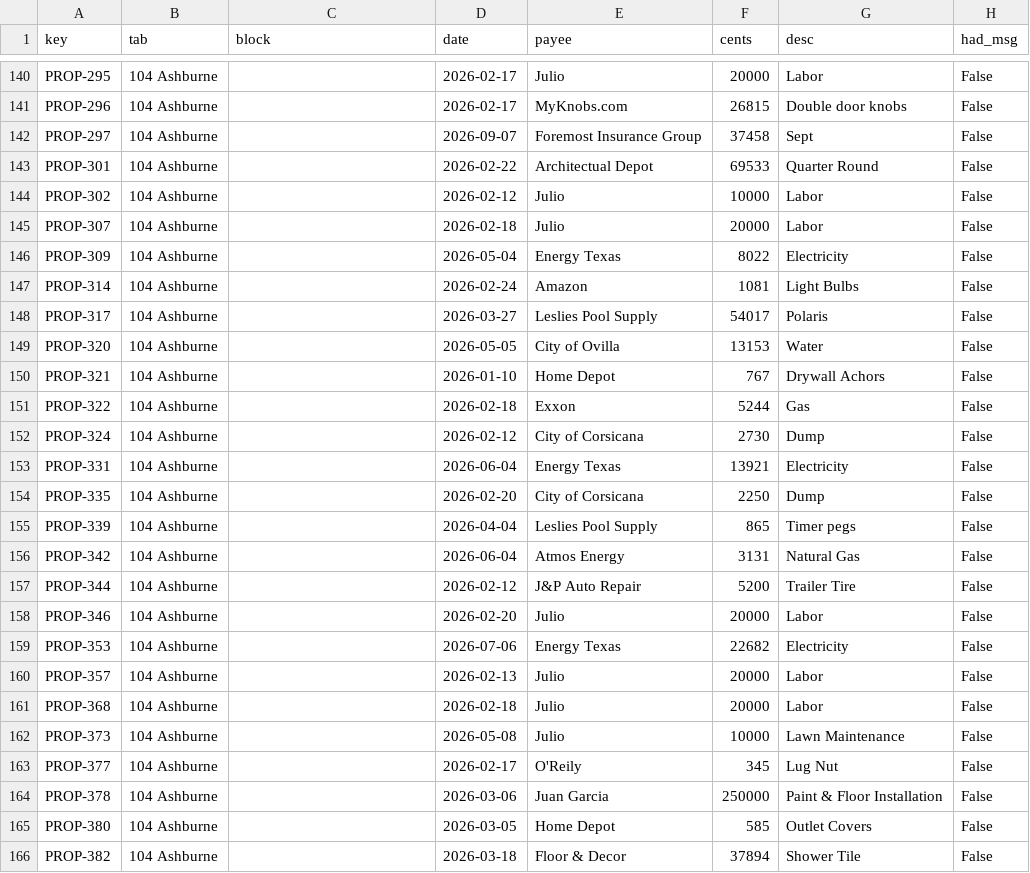
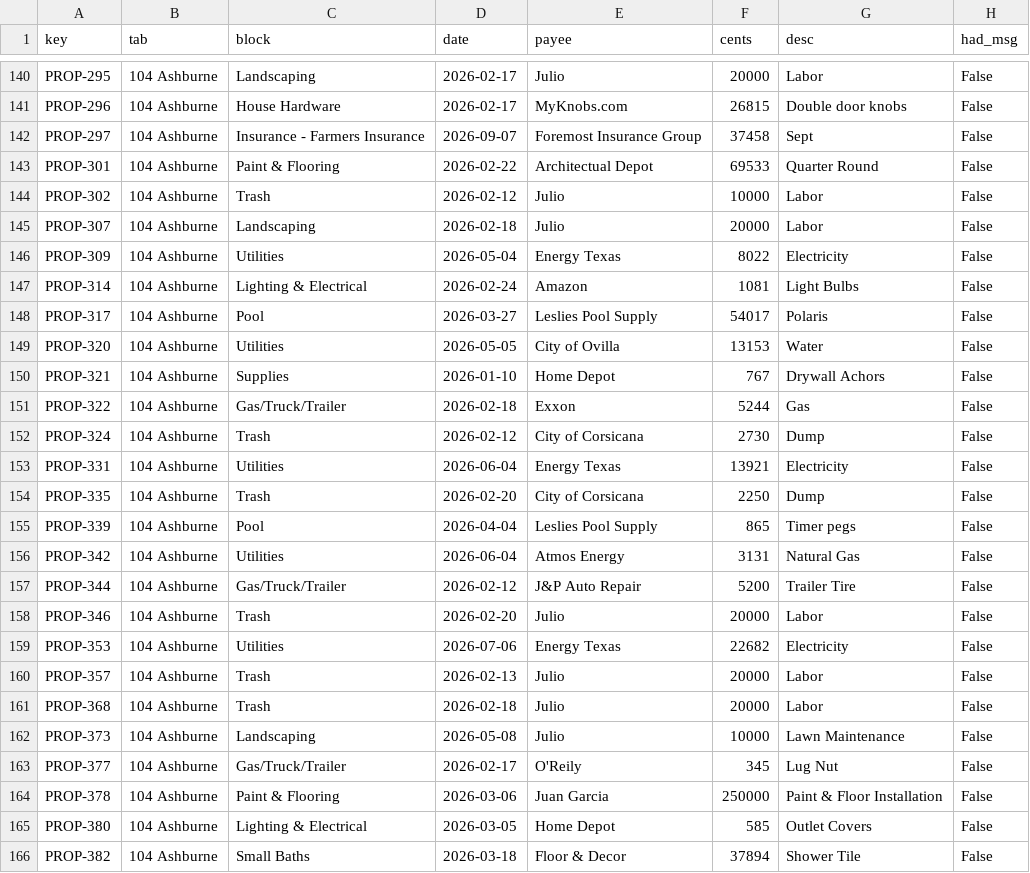
Before and after one commit to Recast-Properties/recast-books, a CSV file: data/migration/2026-09-17/comparison/C-uncovered-old-rows.csv, drawn as a sheet; only a part is shown, gaps mark what is left out; the diff covers the shown part only; the diff names each change by its address in the sheet, - before the commit and + after, or states it on an @@ line.

```diff
--- a/data/migration/2026-09-17/comparison/C-uncovered-old-rows.csv
+++ b/data/migration/2026-09-17/comparison/C-uncovered-old-rows.csv
-C140 (block): (empty)
+C140 (block): Landscaping
-C141 (block): (empty)
+C141 (block): House Hardware
-C142 (block): (empty)
+C142 (block): Insurance - Farmers Insurance
-C143 (block): (empty)
+C143 (block): Paint & Flooring
-C144 (block): (empty)
+C144 (block): Trash
-C145 (block): (empty)
+C145 (block): Landscaping
-C146 (block): (empty)
+C146 (block): Utilities
-C147 (block): (empty)
+C147 (block): Lighting & Electrical
-C148 (block): (empty)
+C148 (block): Pool
-C149 (block): (empty)
+C149 (block): Utilities
-C150 (block): (empty)
+C150 (block): Supplies
-C151 (block): (empty)
+C151 (block): Gas/Truck/Trailer
-C152 (block): (empty)
+C152 (block): Trash
-C153 (block): (empty)
+C153 (block): Utilities
-C154 (block): (empty)
+C154 (block): Trash
-C155 (block): (empty)
+C155 (block): Pool
-C156 (block): (empty)
+C156 (block): Utilities
-C157 (block): (empty)
+C157 (block): Gas/Truck/Trailer
-C158 (block): (empty)
+C158 (block): Trash
-C159 (block): (empty)
+C159 (block): Utilities
-C160:C161 (block): (empty)
+C160:C161 (block): Trash
-C162 (block): (empty)
+C162 (block): Landscaping
-C163 (block): (empty)
+C163 (block): Gas/Truck/Trailer
-C164 (block): (empty)
+C164 (block): Paint & Flooring
-C165 (block): (empty)
+C165 (block): Lighting & Electrical
-C166 (block): (empty)
+C166 (block): Small Baths
```
Also changed, not shown: 126 edited cells elsewhere in this file, data/migration/2026-09-17/comparison/B-by-match.csv, 2 other files.
